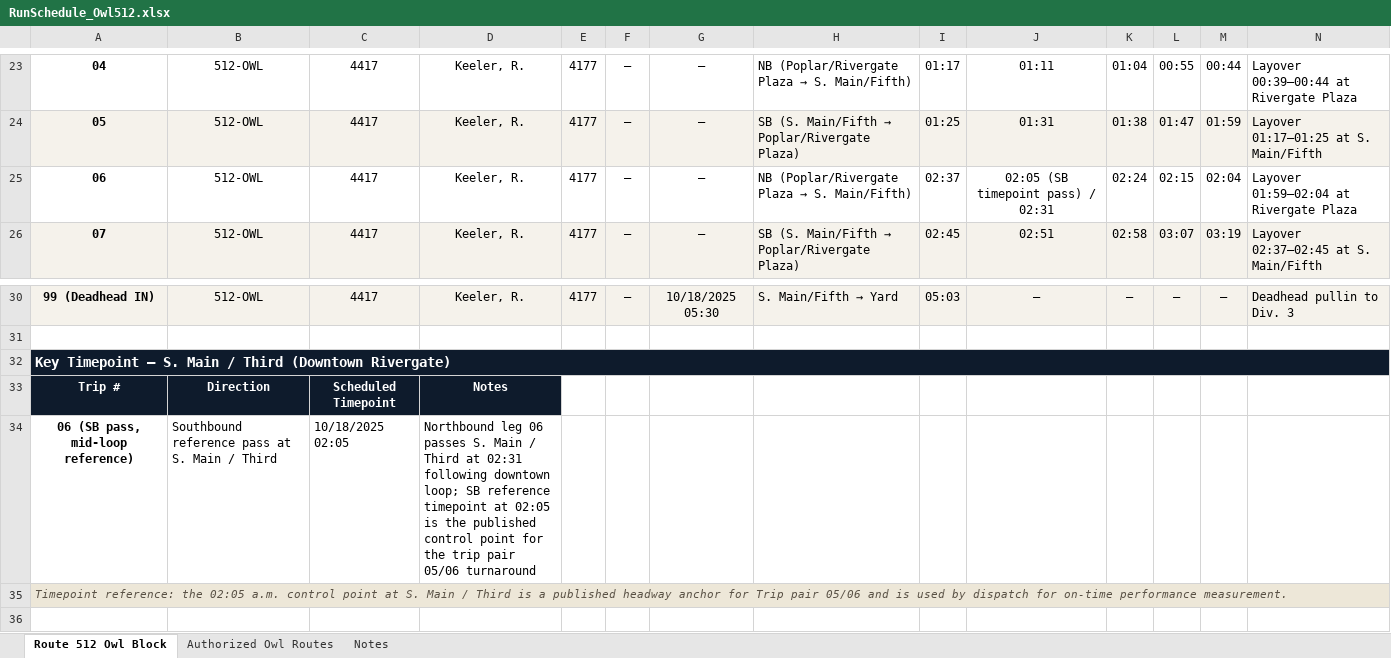
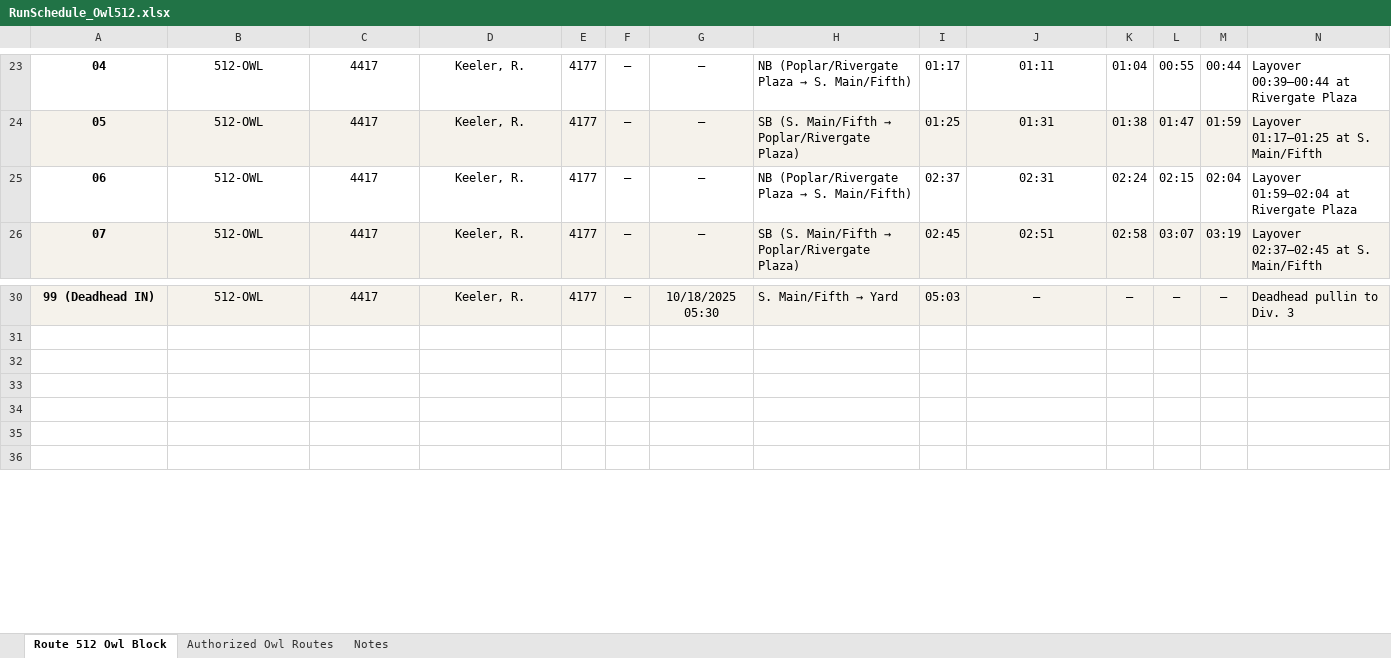
Before and after one commit to kylietoro-art/Julius, an Excel workbook: filesystem/ACTD/Ops/RunSchedule_Owl512.xlsx, sheet Route 512 Owl Block, drawn as a sheet; only a part is shown, gaps mark what is left out; values as stored, in another font and other column widths than the file's, no borders; the diff names each change by its address in the sheet, - before the commit and + after, or states it on an @@ line.

```diff
--- a/filesystem/ACTD/Ops/RunSchedule_Owl512.xlsx (sheet Route 512 Owl Block)
+++ b/filesystem/ACTD/Ops/RunSchedule_Owl512.xlsx (sheet Route 512 Owl Block)
-J25: 02:05 (SB timepoint pass) / 02:31
+J25: 02:31
-A32: Key Timepoint — S. Main / Third (Downtown Rivergate)
+A32: (empty)
-A32 fill: #0E1B2C
+A32 fill: none
-A32:N32 merged
-row 33: Trip # | Direction | Scheduled Timepoint | Notes
+row 33: (empty)
-A33:D33 fill: #0E1B2C
+A33:D33 fill: none
-row 34: 06 (SB pass, mid-loop reference) | Southbound reference pass at S. Main / Third | 10/18/2025 02:05 | Northbound leg 06 passes S. Main / Third at 02:31 following downtown loop; SB reference timepoint at 02:05 is the published control point for the trip pair 05/06 turnaround
+row 34: (empty)
-A35: Timepoint reference: the 02:05 a.m. control point at S. Main / Third is a published headway anchor for Trip pair 05/06 and is used by dispatch for on-time performance measurement.
+A35: (empty)
-A35 fill: #EDE7D8
+A35 fill: none
-A35:N35 merged
```
Also changed, not shown: 9 other files.
